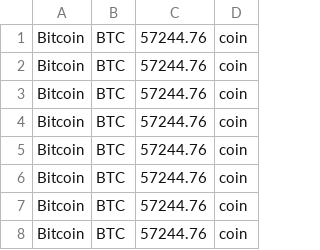
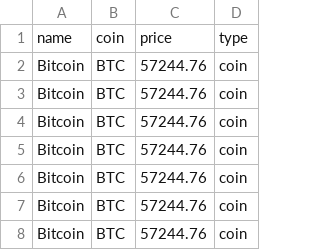
Before and after one commit to SkyGlider/bitcoin-dataviz, a CSV file: marketcap_vega.csv, drawn as a sheet; only a part is shown; the shorter side is filled out with more unchanged rows.

Commit message:
Update marketcap_vega.csv

```diff
--- a/marketcap_vega.csv
+++ b/marketcap_vega.csv
@@ -1 +1,2 @@
+name,coin,price,type
 Bitcoin,BTC,57244.76,coin
```
